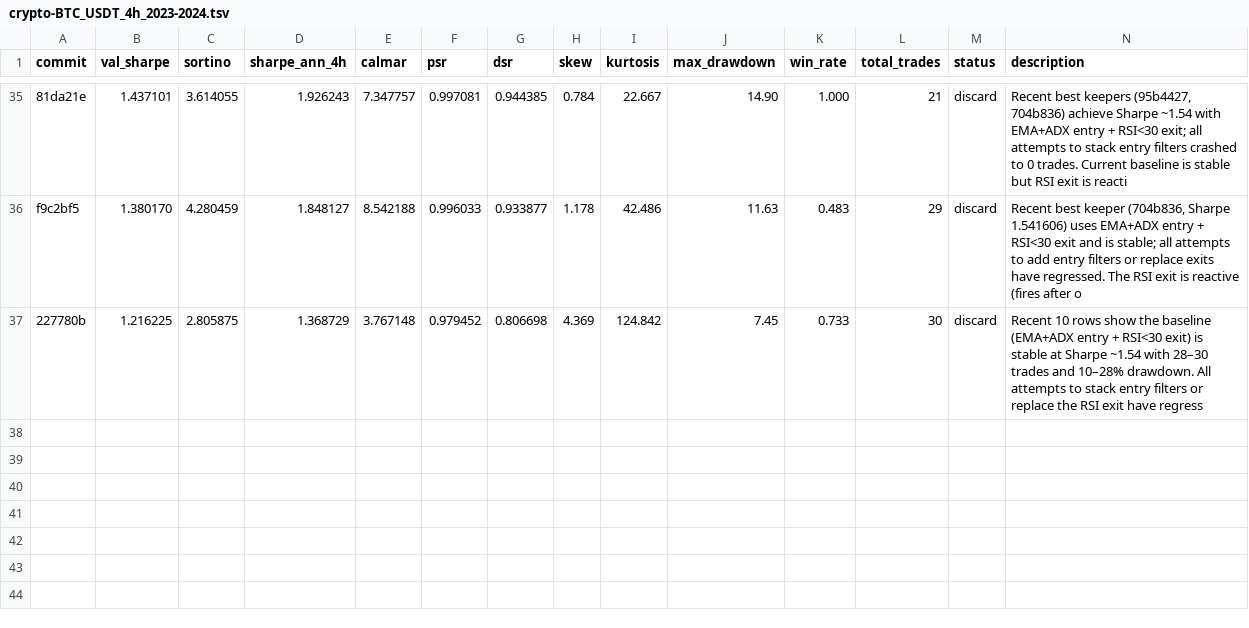
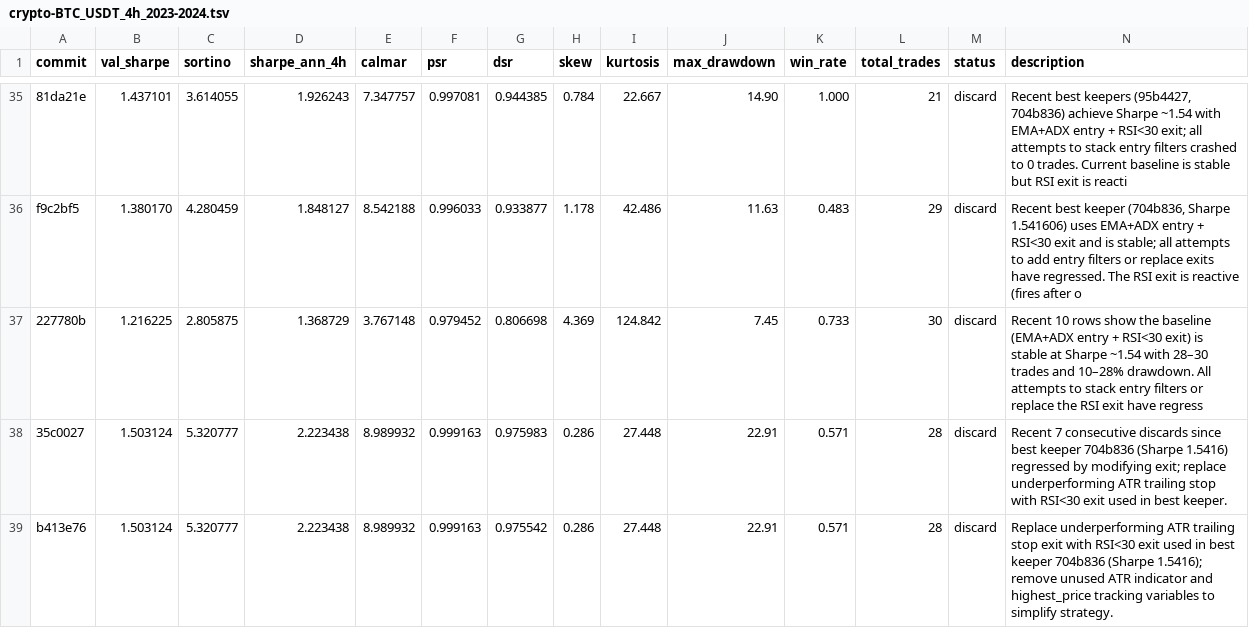
Before and after one commit to khanglam/TradingBot, a TSV file: results/crypto-BTC_USDT_4h_2023-2024.tsv, drawn as a sheet; only a part is shown, gaps mark what is left out; the diff names each change by its address in the sheet, - before the commit and + after, or states it on an @@ line.

Commit message:
chore: checkpoint experiment log

```diff
--- a/results/crypto-BTC_USDT_4h_2023-2024.tsv
+++ b/results/crypto-BTC_USDT_4h_2023-2024.tsv
+row 38: 35c0027 | 1.503124 | 5.320777 | 2.223438 | 8.989932 | 0.999163 | 0.975983 | 0.286 | 27.448 | 22.91 | 0.571 | 28 | discard | Recent 7 consecutive discards since best keeper 704b836 (Sharpe 1.5416) regressed by modifying exit; replace underperforming ATR trailing stop with RSI<30 exit used in best keeper.
+row 39: b413e76 | 1.503124 | 5.320777 | 2.223438 | 8.989932 | 0.999163 | 0.975542 | 0.286 | 27.448 | 22.91 | 0.571 | 28 | discard | Replace underperforming ATR trailing stop exit with RSI<30 exit used in best keeper 704b836 (Sharpe 1.5416); remove unused ATR indicator and highest_price tracking variables to simplify strategy.
```
